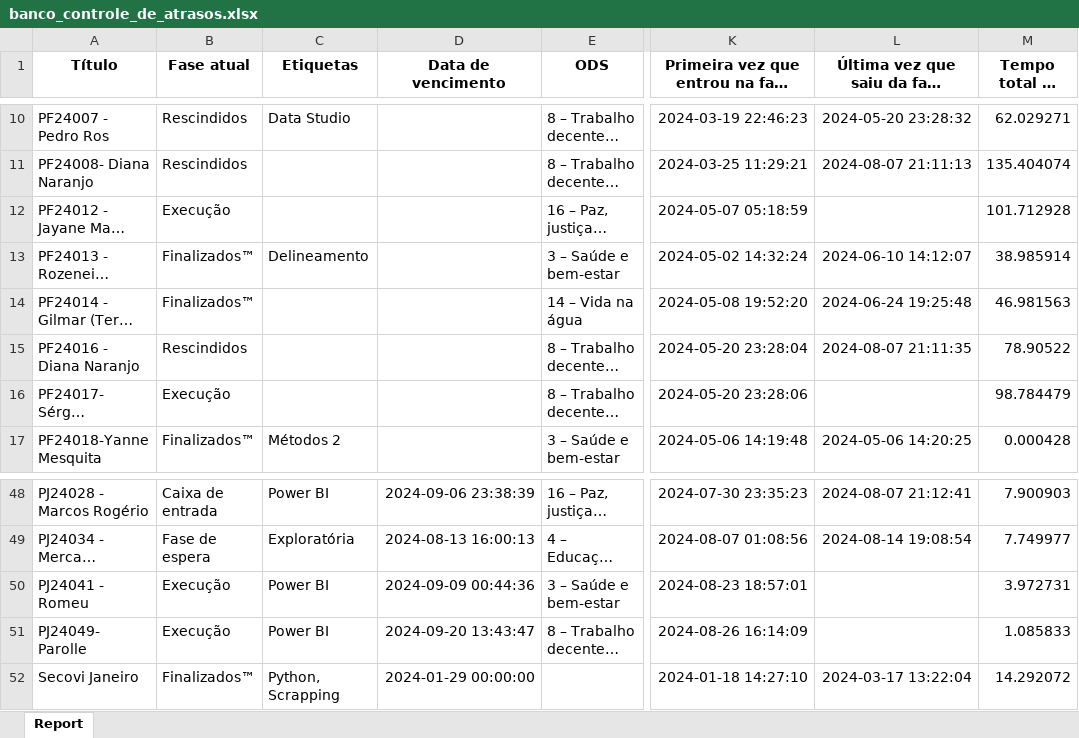
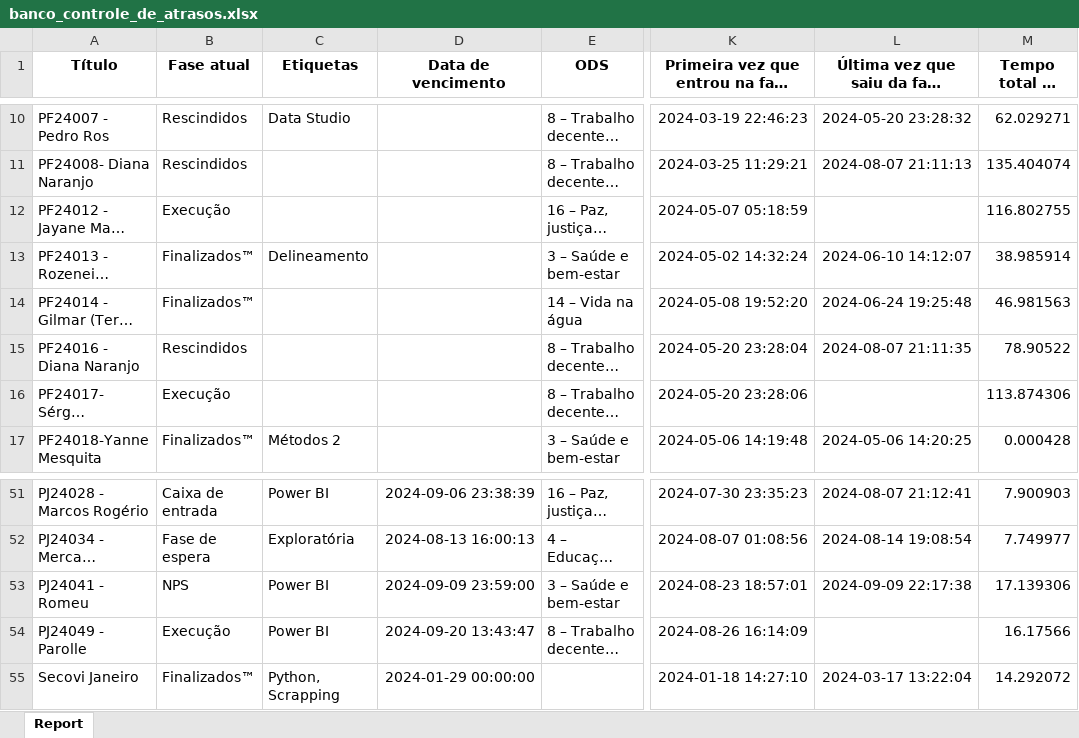
Before and after one commit to gahenvi1/dash, an Excel workbook: banco_controle_de_atrasos.xlsx, sheet Report, drawn as a sheet; only a part is shown, gaps mark what is left out; long unchanged cells end in …; values as stored, in another font and other column widths than the file's, no borders; addresses are those after the commit; the diff covers the shown part only; the diff names each change by its address in the sheet, - before the commit and + after, or states it on an @@ line.

```diff
--- a/banco_controle_de_atrasos.xlsx (sheet Report)
+++ b/banco_controle_de_atrasos.xlsx (sheet Report)
-M12: 101.712928
+M12: 116.802755
-M16: 98.784479
+M16: 113.874306
-B53 (Fase atual): Execução
+B53 (Fase atual): NPS
-D53 (Data de vencimento): 2024-09-09 00:44:36
+D53 (Data de vencimento): 2024-09-09 23:59:00
-L53: (empty)
+L53: 2024-09-09 22:17:38
-M53: 3.972731
+M53: 17.139306
-A54 (Título): PJ24049- Parolle
+A54 (Título): PJ24049 - Parolle
-M54: 1.085833
+M54: 16.17566
```
Also changed, not shown: 3 added rows and 29 edited cells elsewhere in this sheet, 2 other files.
